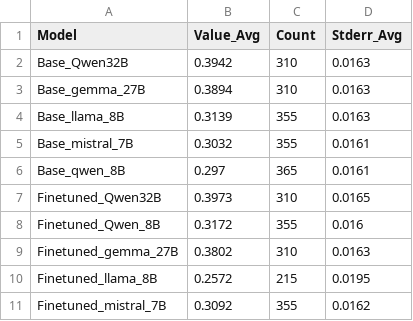
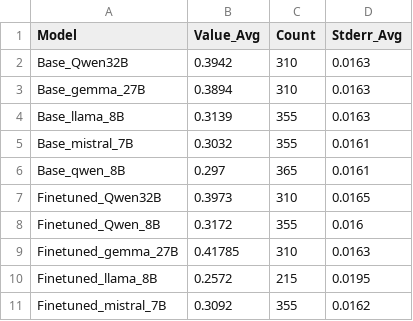
Before and after one commit to JamieOgundiran/AfricaLLM, a CSV file: results/result_analysis/model_averages.csv, drawn as a sheet.

Commit message:
Update model averages in CSV to reflect improved performance metrics for Finetuned_gemma_27B.

```diff
--- a/results/result_analysis/model_averages.csv
+++ b/results/result_analysis/model_averages.csv
@@ -8,3 +8,3 @@ Finetuned_Qwen32B,0.3973,310,0.0165
 Finetuned_Qwen_8B,0.3172,355,0.016
-Finetuned_gemma_27B,0.3802,310,0.0163
+Finetuned_gemma_27B,0.41785,310,0.0163
 Finetuned_llama_8B,0.2572,215,0.0195
```
